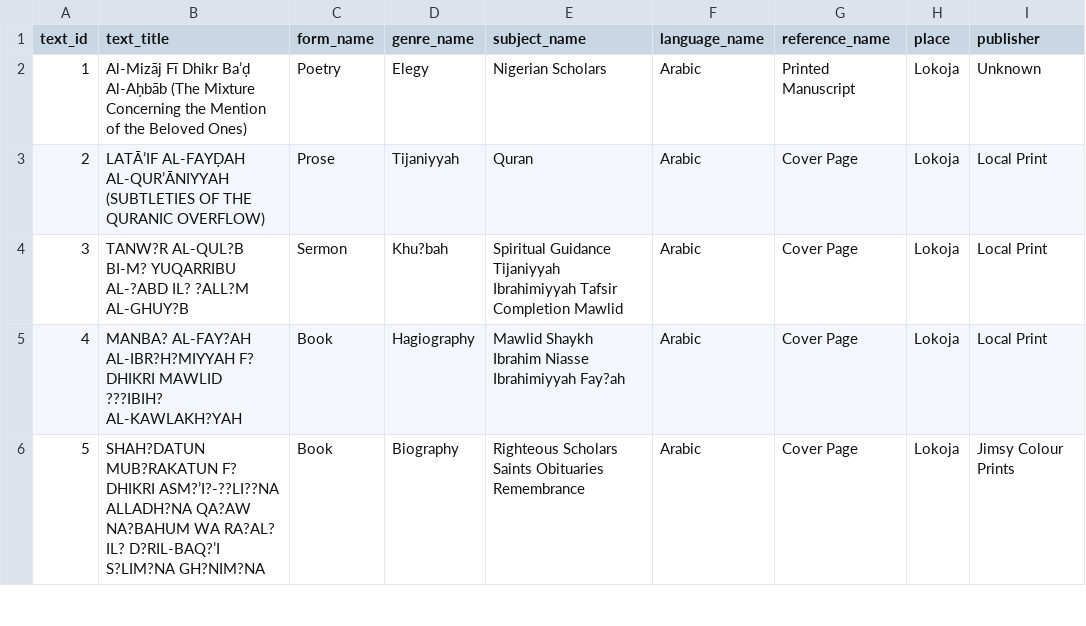
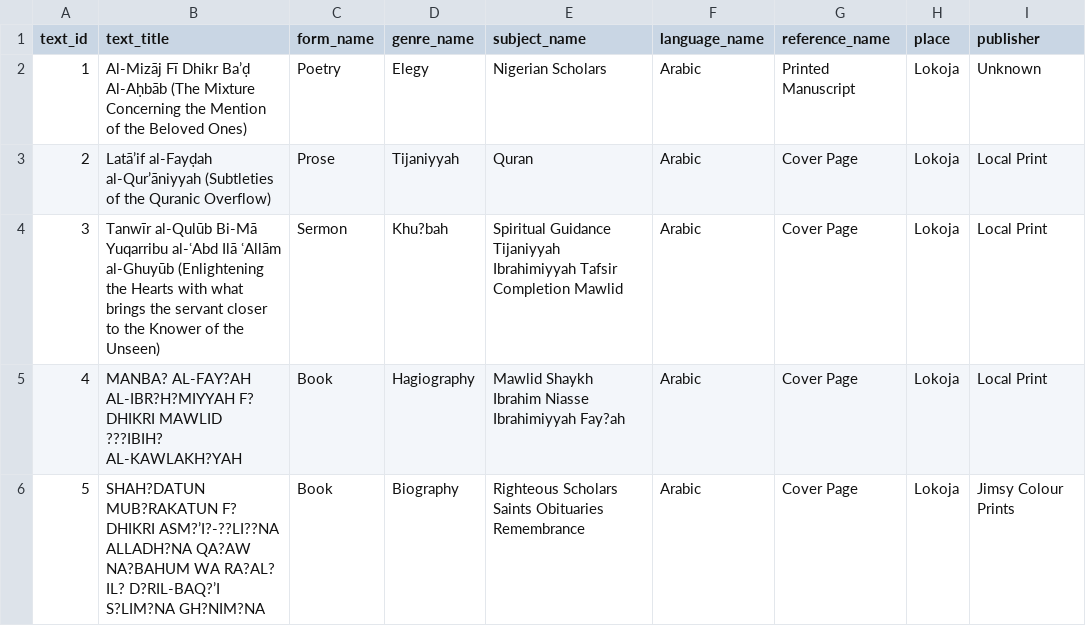
Before and after one commit to SmileBakGlobal/sheikh-yusuf-lokoja-bibliographic-database, a CSV file: sheikh-yusuf-lokoja-bibliographic-database.csv, drawn as a sheet; only a part is shown; the diff names each change by its address in the sheet, - before the commit and + after, or states it on an @@ line.

Commit message:
Update sheikh-yusuf-lokoja-bibliographic-database.csv

```diff
--- a/sheikh-yusuf-lokoja-bibliographic-database.csv
+++ b/sheikh-yusuf-lokoja-bibliographic-database.csv
-B3 (text_title): LATĀ’IF AL-FAYḌAH AL-QUR’ĀNIYYAH (SUBTLETIES OF THE QURANIC OVERFLOW)
+B3 (text_title): Latā’if al-Fayḍah al-Qur’āniyyah (Subtleties of the Quranic Overflow)
-B4 (text_title): TANW?R AL-QUL?B BI-M? YUQARRIBU AL-?ABD IL? ?ALL?M AL-GHUY?B
+B4 (text_title): Tanwīr al-Qulūb Bi-Mā Yuqarribu al-ʿAbd Ilā ʿAllām al-Ghuyūb (Enlightening the Hearts with what brings the servant closer to the Knower of the Unseen)
```
